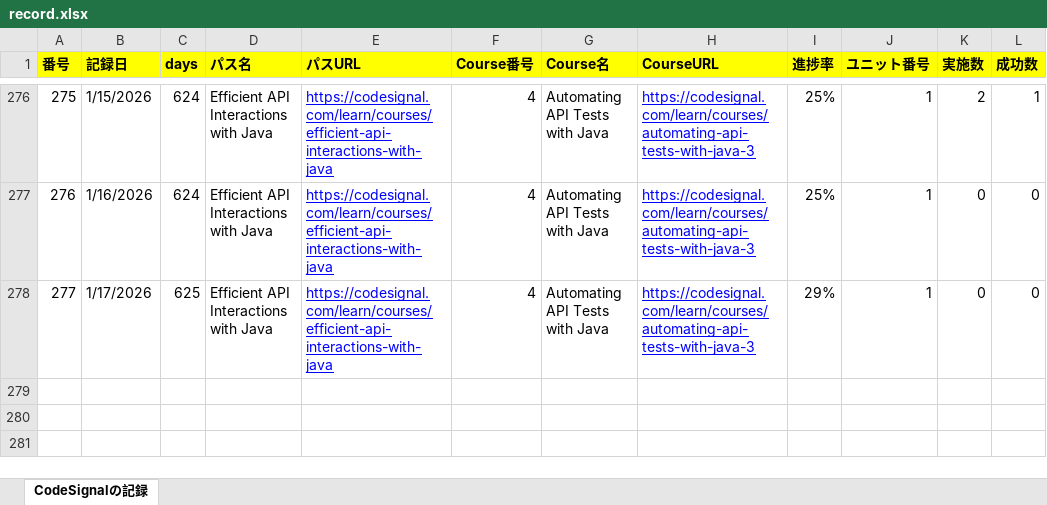
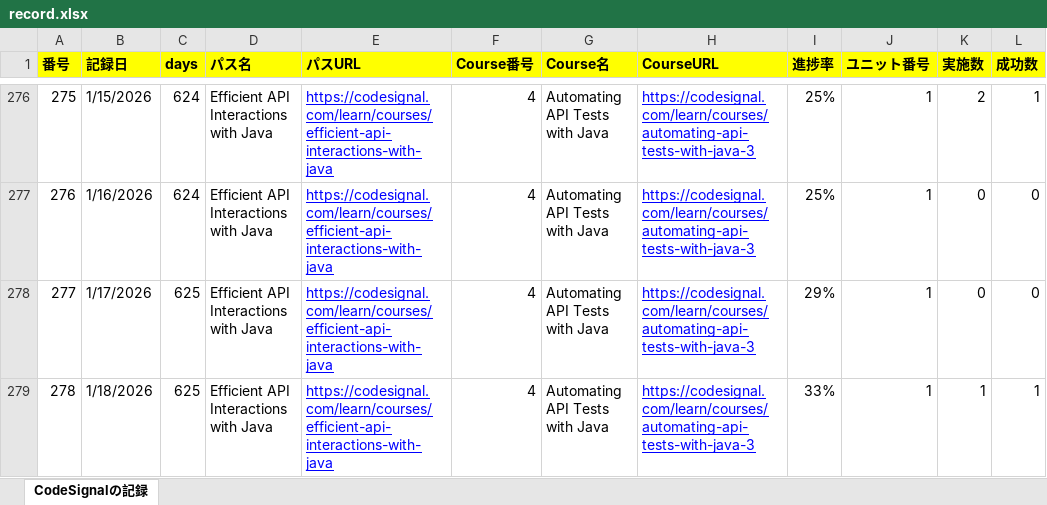
Before and after one commit to KenichiroArai/Blog, an Excel workbook: docs/CodeSignal/record.xlsx, sheet CodeSignalの記録, drawn as a sheet; only a part is shown, gaps mark what is left out; values as stored, in another font and other column widths than the file's, no borders; the diff names each change by its address in the sheet, - before the commit and + after, or states it on an @@ line.

```diff
--- a/docs/CodeSignal/record.xlsx (sheet CodeSignalの記録)
+++ b/docs/CodeSignal/record.xlsx (sheet CodeSignalの記録)
+row 279: 278 | 1/18/2026 | 625 | Efficient API Interactions with Java | https://codesignal.com/learn/courses/efficient-api-interactions-with-java | 4 | Automating API Tests with Java | https://codesignal.com/learn/courses/automating-api-tests-with-java-3 | 33% | 1 | 1 | 1
```
Also changed, not shown: docs/Cursor/record.xlsx, 1 other file.
